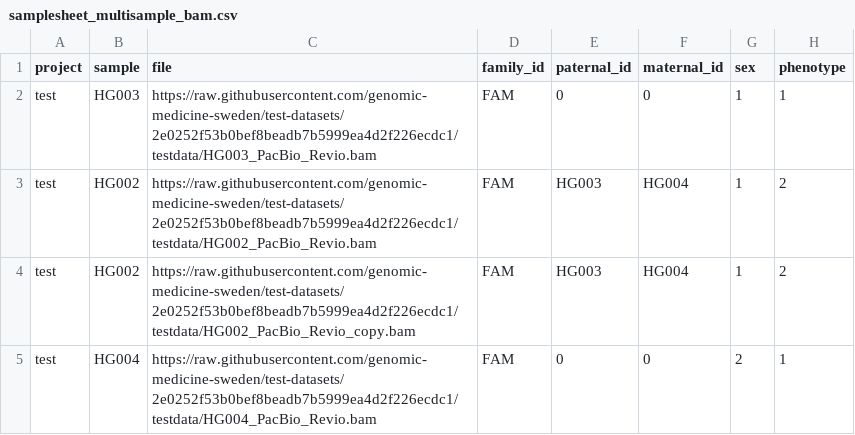
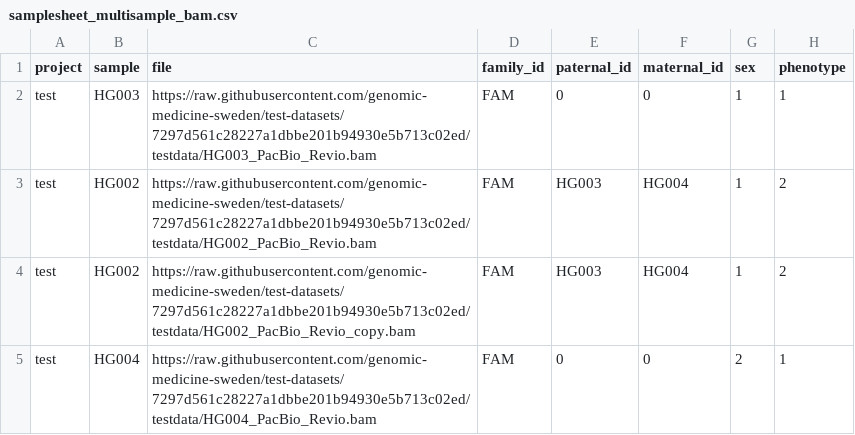
Before and after one commit to genomic-medicine-sweden/nallo, a CSV file: assets/samplesheet_multisample_bam.csv, drawn as a sheet.

```diff
--- a/assets/samplesheet_multisample_bam.csv
+++ b/assets/samplesheet_multisample_bam.csv
@@ -1,5 +1,5 @@
 project,sample,file,family_id,paternal_id,maternal_id,sex,phenotype
-test,HG003,https://raw.githubusercontent.com/genomic-medicine-sweden/test-datasets/2e0252f53b0bef8beadb7b5999ea4d2f226ecdc1/testdata/HG003_PacBio_Revio.bam,FAM,0,0,1,1
-test,HG002,https://raw.githubusercontent.com/genomic-medicine-sweden/test-datasets/2e0252f53b0bef8beadb7b5999ea4d2f226ecdc1/testdata/HG002_PacBio_Revio.bam,FAM,HG003,HG004,1,2
-test,HG002,https://raw.githubusercontent.com/genomic-medicine-sweden/test-datasets/2e0252f53b0bef8beadb7b5999ea4d2f226ecdc1/testdata/HG002_PacBio_Revio_copy.bam,FAM,HG003,HG004,1,2
-test,HG004,https://raw.githubusercontent.com/genomic-medicine-sweden/test-datasets/2e0252f53b0bef8beadb7b5999ea4d2f226ecdc1/testdata/HG004_PacBio_Revio.bam,FAM,0,0,2,1
+test,HG003,https://raw.githubusercontent.com/genomic-medicine-sweden/test-datasets/7297d561c28227a1dbbe201b94930e5b713c02ed/testdata/HG003_PacBio_Revio.bam,FAM,0,0,1,1
+test,HG002,https://raw.githubusercontent.com/genomic-medicine-sweden/test-datasets/7297d561c28227a1dbbe201b94930e5b713c02ed/testdata/HG002_PacBio_Revio.bam,FAM,HG003,HG004,1,2
+test,HG002,https://raw.githubusercontent.com/genomic-medicine-sweden/test-datasets/7297d561c28227a1dbbe201b94930e5b713c02ed/testdata/HG002_PacBio_Revio_copy.bam,FAM,HG003,HG004,1,2
+test,HG004,https://raw.githubusercontent.com/genomic-medicine-sweden/test-datasets/7297d561c28227a1dbbe201b94930e5b713c02ed/testdata/HG004_PacBio_Revio.bam,FAM,0,0,2,1
```
Also changed, not shown: assets/echtvar_snv_databases.csv, assets/samplesheet.csv, 15 other files.
